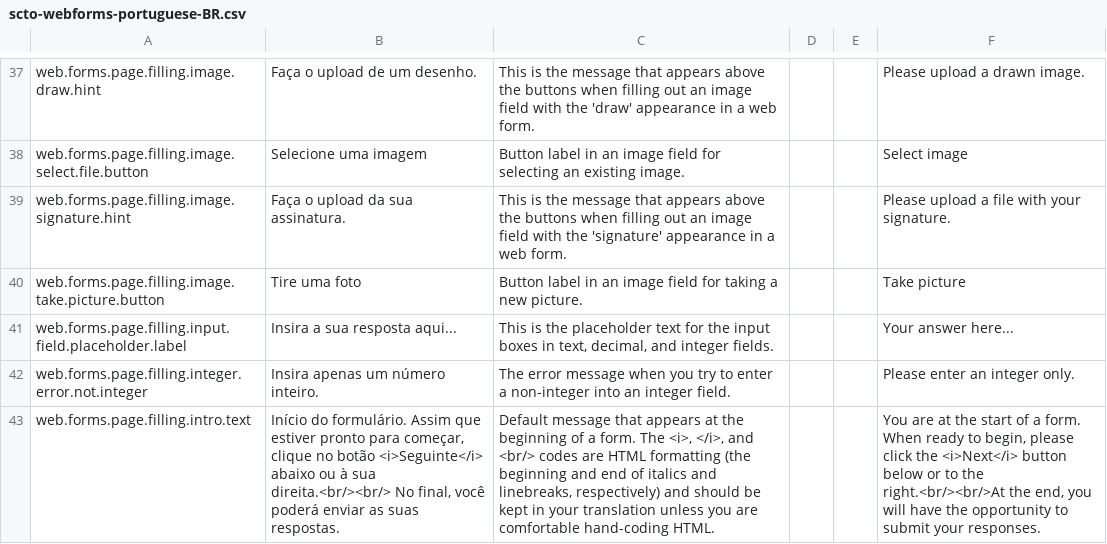
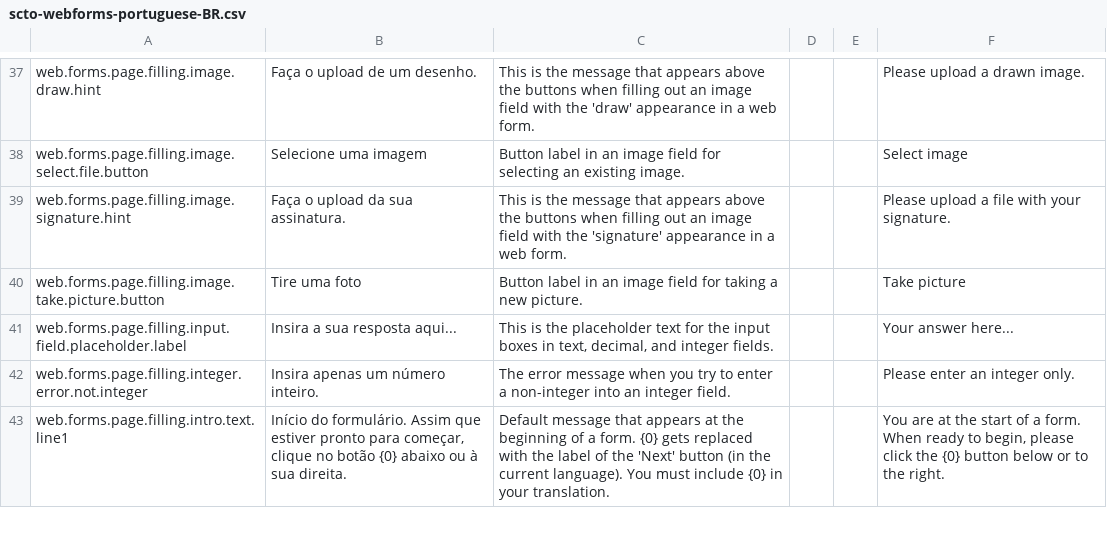
Before and after one commit to surveycto/translation-tables, a CSV file: webforms-user-submitted/scto-webforms-portuguese-BR.csv, drawn as a sheet; only a part is shown, gaps mark what is left out; the diff covers the shown part only; the diff names each change by its address in the sheet, - before the commit and + after, or states it on an @@ line.

```diff
--- a/webforms-user-submitted/scto-webforms-portuguese-BR.csv
+++ b/webforms-user-submitted/scto-webforms-portuguese-BR.csv
-A43: web.forms.page.filling.intro.text
+A43: web.forms.page.filling.intro.text.line1
-B43: …no botão <i>Seguinte</i> abaixo ou à sua direita.<br/><br/> No final, você poderá enviar as suas respostas.
+B43: …no botão {0} abaixo ou à sua direita.
-C43: …a form. The <i>, </i>, and <br/> codes are HTML formatting (the beginning and end of italics and linebreaks, respectively) and should be kept in your translation unless you are comfortable hand-coding HTML.
+C43: …a form. {0} gets replaced with the label of the 'Next' button (in the current language). You must include {0} in your translation.
-F43: …click the <i>Next</i> button below or to the right.<br/><br/>At the end, you will have the opportunity to submit your responses.
+F43: …click the {0} button below or to the right.
```
Also changed, not shown: 2 added rows and 6 edited cells elsewhere in this file, webforms-user-submitted/scto-webforms-arabic.csv, webforms-user-submitted/scto-webforms-burmese.csv, 6 other files.
